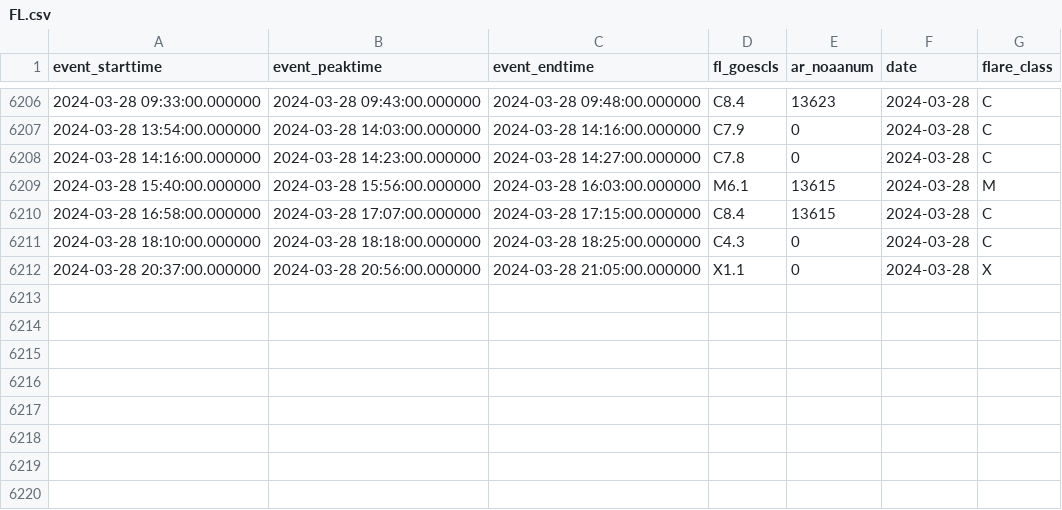
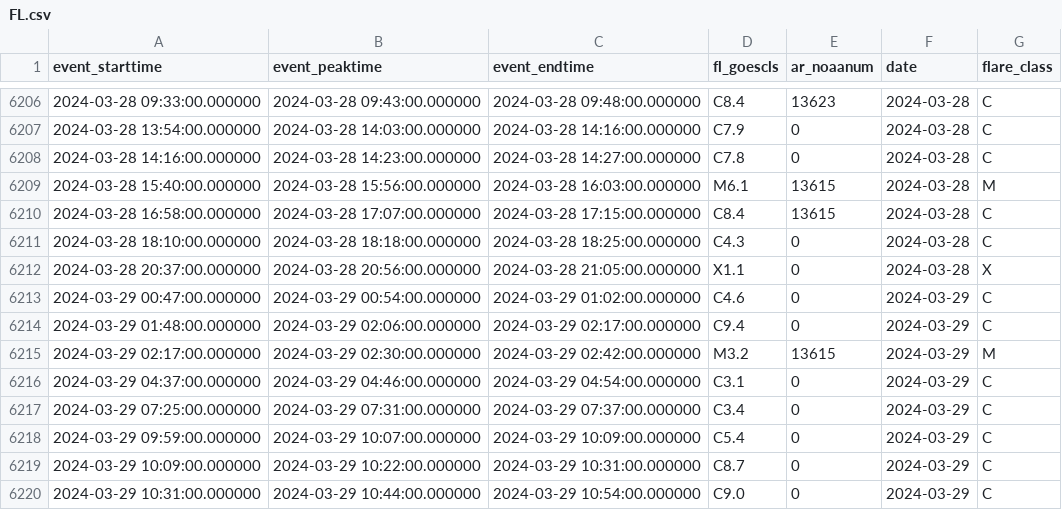
Before and after one commit to shibaji7/SD_RT_SWF_Monitoring, a CSV file: assets/data/FL.csv, drawn as a sheet; only a part is shown, gaps mark what is left out; the diff names each change by its address in the sheet, - before the commit and + after, or states it on an @@ line.

```diff
--- a/assets/data/FL.csv
+++ b/assets/data/FL.csv
+row 6213: 2024-03-29 00:47:00.000000 | 2024-03-29 00:54:00.000000 | 2024-03-29 01:02:00.000000 | C4.6 | 0 | 2024-03-29 | C
+row 6214: 2024-03-29 01:48:00.000000 | 2024-03-29 02:06:00.000000 | 2024-03-29 02:17:00.000000 | C9.4 | 0 | 2024-03-29 | C
+row 6215: 2024-03-29 02:17:00.000000 | 2024-03-29 02:30:00.000000 | 2024-03-29 02:42:00.000000 | M3.2 | 13615 | 2024-03-29 | M
+row 6216: 2024-03-29 04:37:00.000000 | 2024-03-29 04:46:00.000000 | 2024-03-29 04:54:00.000000 | C3.1 | 0 | 2024-03-29 | C
+row 6217: 2024-03-29 07:25:00.000000 | 2024-03-29 07:31:00.000000 | 2024-03-29 07:37:00.000000 | C3.4 | 0 | 2024-03-29 | C
+row 6218: 2024-03-29 09:59:00.000000 | 2024-03-29 10:07:00.000000 | 2024-03-29 10:09:00.000000 | C5.4 | 0 | 2024-03-29 | C
+row 6219: 2024-03-29 10:09:00.000000 | 2024-03-29 10:22:00.000000 | 2024-03-29 10:31:00.000000 | C8.7 | 0 | 2024-03-29 | C
+row 6220: 2024-03-29 10:31:00.000000 | 2024-03-29 10:44:00.000000 | 2024-03-29 10:54:00.000000 | C9.0 | 0 | 2024-03-29 | C
```
Also changed, not shown: assets/data/Colors.csv, 7 other files.
